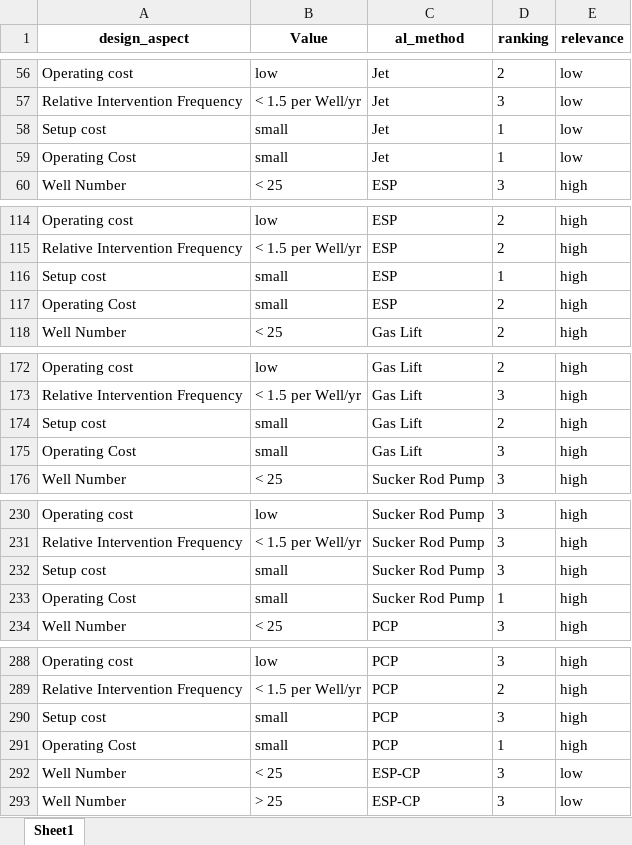
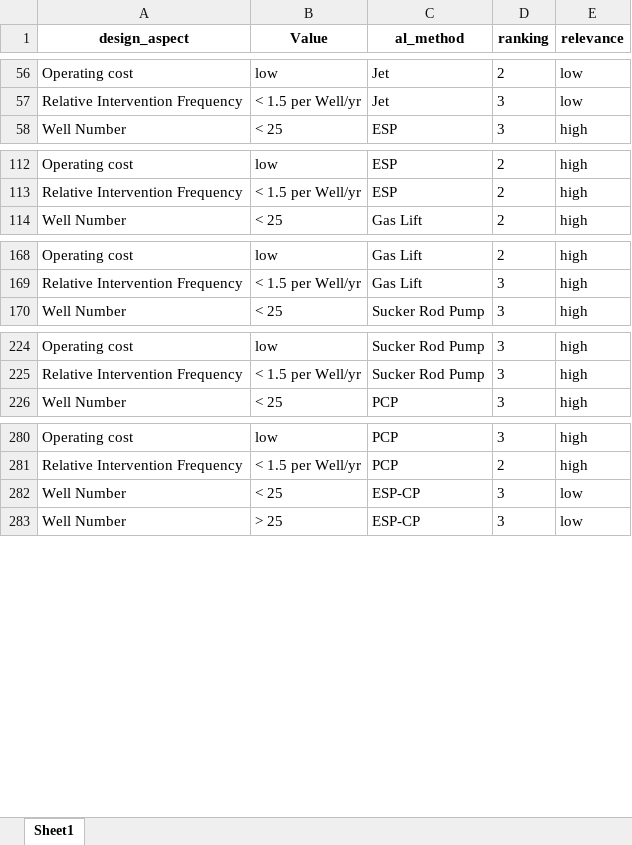
Before and after one commit to f0nzie/artificial_lift_matrix, an Excel workbook: inst/extdata/al_matrix_tidy.xlsx, sheet Sheet1, drawn as a sheet; only a part is shown, gaps mark what is left out; values as stored, in another font and other column widths than the file's, no borders; the diff covers the shown part only; the diff names each change by its address in the sheet, - before the commit and + after, or states it on an @@ line.

```diff
--- a/inst/extdata/al_matrix_tidy.xlsx (sheet Sheet1)
+++ b/inst/extdata/al_matrix_tidy.xlsx (sheet Sheet1)
-row 58: Setup cost | small | Jet | 1 | low
-row 59: Operating Cost | small | Jet | 1 | low
-row 116: Setup cost | small | ESP | 1 | high
-row 117: Operating Cost | small | ESP | 2 | high
-row 174: Setup cost | small | Gas Lift | 2 | high
-row 175: Operating Cost | small | Gas Lift | 3 | high
-row 232: Setup cost | small | Sucker Rod Pump | 3 | high
-row 233: Operating Cost | small | Sucker Rod Pump | 1 | high
-row 290: Setup cost | small | PCP | 3 | high
-row 291: Operating Cost | small | PCP | 1 | high
```
Also changed, not shown: 14 removed rows and 3 edited cells elsewhere in this sheet, 1 other file.
